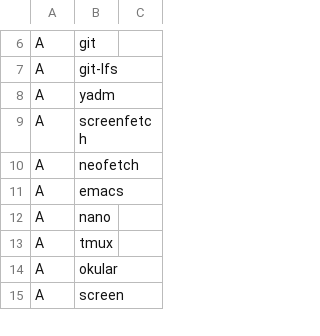
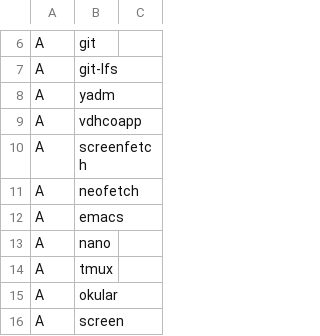
Before and after one commit to comShadowHarvy/zsh, a CSV file: pro.csv, drawn as a sheet; only a part is shown, gaps mark what is left out; the diff names each change by its address in the sheet, - before the commit and + after, or states it on an @@ line.

Commit message:
Update pro.csv

```diff
--- a/pro.csv
+++ b/pro.csv
+row 9: A | vdhcoapp
```
